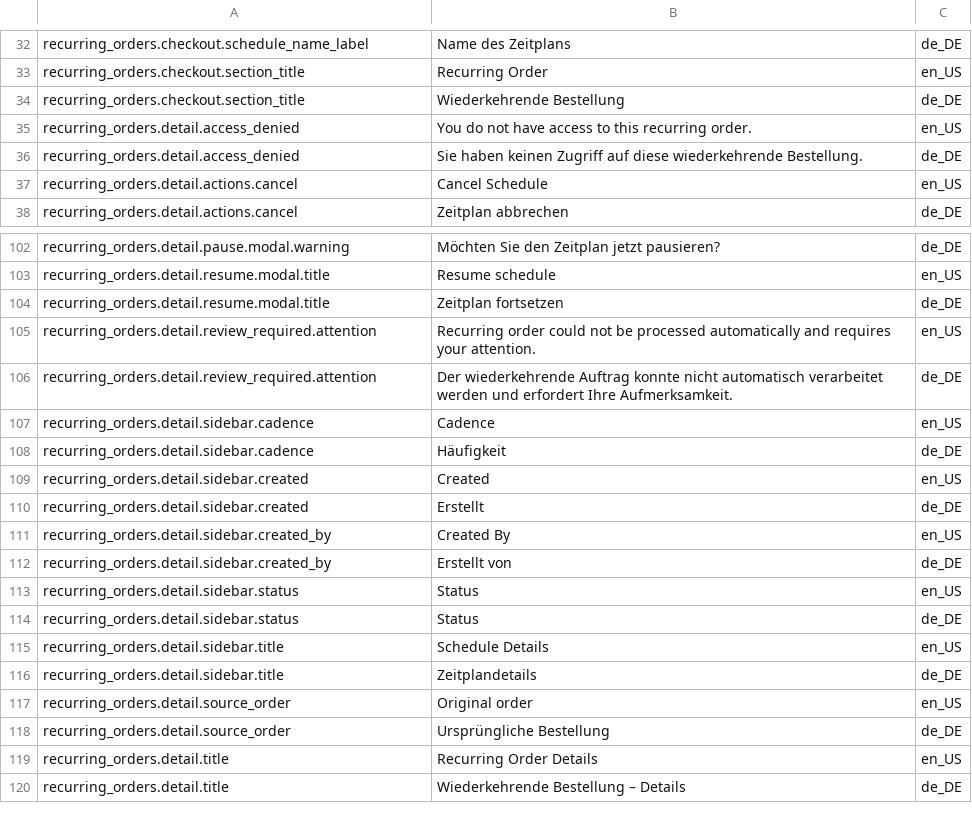
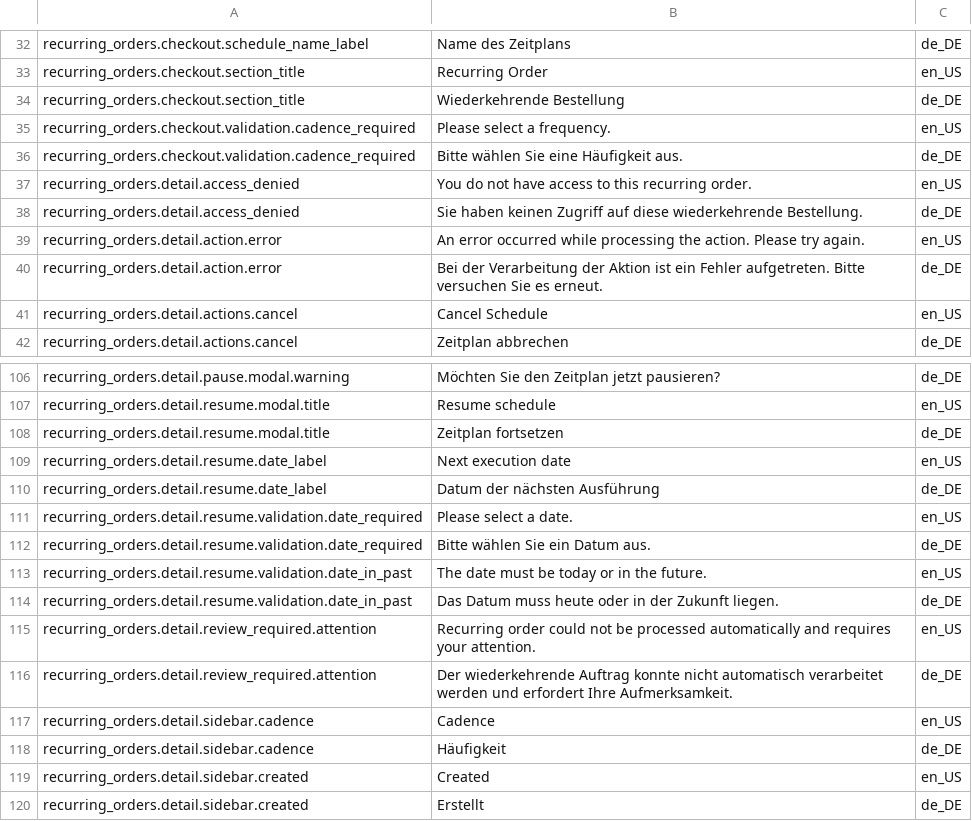
Before and after one commit to spryker-feature/order-experience-management, a CSV file: data/import/glossary.csv, drawn as a sheet; only a part is shown, gaps mark what is left out; the shorter side is filled out with more unchanged rows.

Commit message:
CC-39409: fixed Order view with budget and cost center in Merchant Portal. Small fixes for Recurring Orders translations (#802)
CC-39409 MP. The error during opening the order with applied budgets

```diff
--- a/data/import/glossary.csv
+++ b/data/import/glossary.csv
@@ -34,4 +34,8 @@ recurring_orders.checkout.section_title,Recurring Order,en_US
 recurring_orders.checkout.section_title,Wiederkehrende Bestellung,de_DE
+recurring_orders.checkout.validation.cadence_required,Please select a frequency.,en_US
+recurring_orders.checkout.validation.cadence_required,Bitte wählen Sie eine Häufigkeit aus.,de_DE
 recurring_orders.detail.access_denied,You do not have access to this recurring order.,en_US
 recurring_orders.detail.access_denied,Sie haben keinen Zugriff auf diese wiederkehrende Bestellung.,de_DE
+recurring_orders.detail.action.error,An error occurred while processing the action. Please try again.,en_US
+recurring_orders.detail.action.error,Bei der Verarbeitung der Aktion ist ein Fehler aufgetreten. Bitte versuchen Sie es erneut.,de_DE
 recurring_orders.detail.actions.cancel,Cancel Schedule,en_US
@@ -104,2 +108,8 @@ recurring_orders.detail.resume.modal.title,Resume schedule,en_US
 recurring_orders.detail.resume.modal.title,Zeitplan fortsetzen,de_DE
+recurring_orders.detail.resume.date_label,Next execution date,en_US
+recurring_orders.detail.resume.date_label,Datum der nächsten Ausführung,de_DE
+recurring_orders.detail.resume.validation.date_required,Please select a date.,en_US
+recurring_orders.detail.resume.validation.date_required,Bitte wählen Sie ein Datum aus.,de_DE
+recurring_orders.detail.resume.validation.date_in_past,The date must be today or in the future.,en_US
+recurring_orders.detail.resume.validation.date_in_past,Das Datum muss heute oder in der Zukunft liegen.,de_DE
 recurring_orders.detail.review_required.attention,Recurring order could not be processed automatically and requires your attention.,en_US
```
Also changed, not shown: 3 other files.
